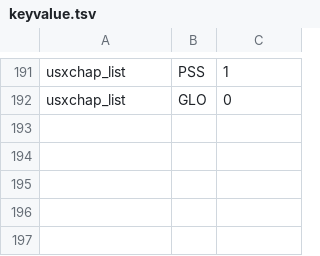
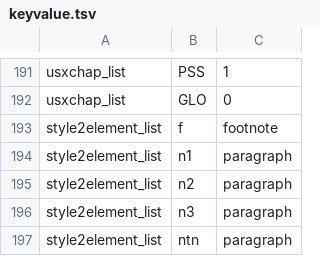
Before and after one commit to sillsdev/PT-Views, a TSV file: xrunner2/TNND/keyvalue.tsv, drawn as a sheet; only a part is shown, gaps mark what is left out; the diff names each change by its address in the sheet, - before the commit and + after, or states it on an @@ line.

Commit message:
updated wrong documentation in CMS files. fixed bug in user-views-manager.cmd that was not replacing existing file on Update. Updated info.md file. Moved views update back into Xrunner2 with new :update func.

```diff
--- a/xrunner2/TNND/keyvalue.tsv
+++ b/xrunner2/TNND/keyvalue.tsv
+row 193: style2element_list | f | footnote
+row 194: style2element_list | n1 | paragraph
+row 195: style2element_list | n2 | paragraph
+row 196: style2element_list | n3 | paragraph
+row 197: style2element_list | ntn | paragraph
```
Also changed, not shown: 10 other files.
